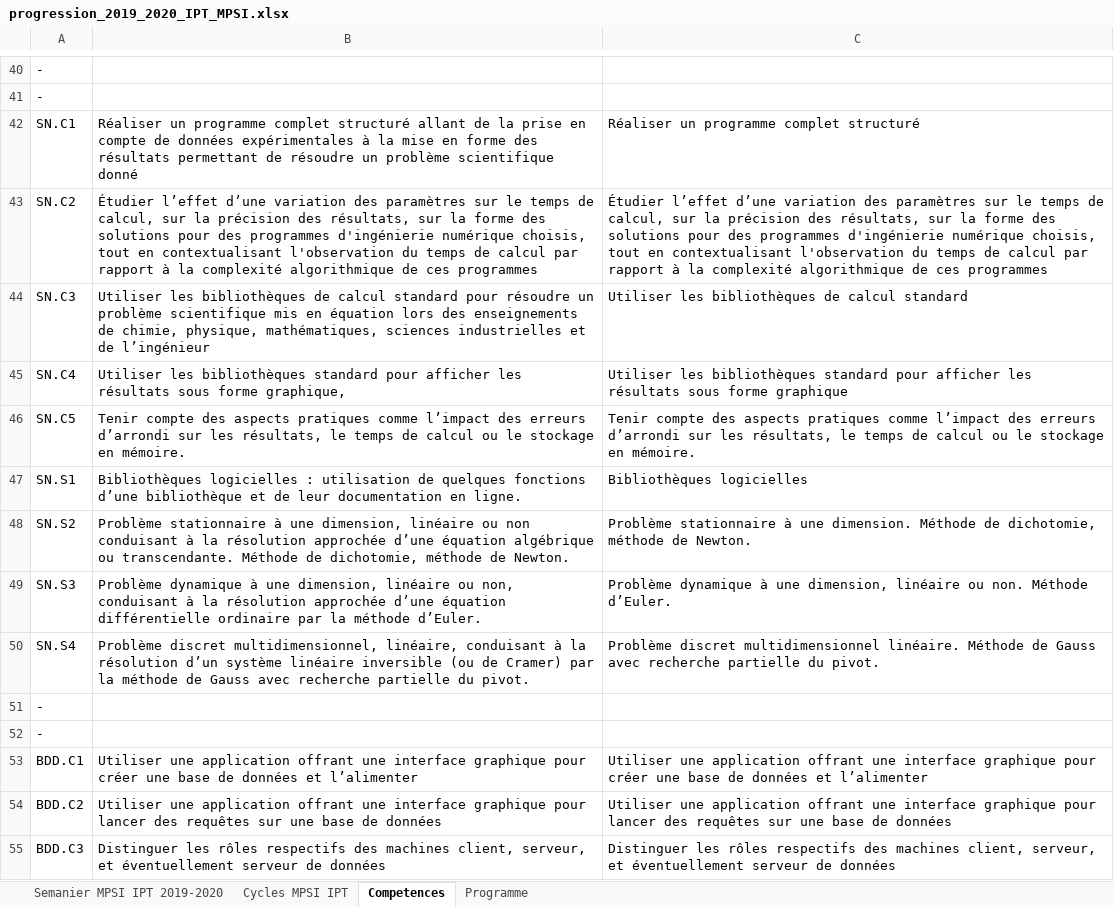
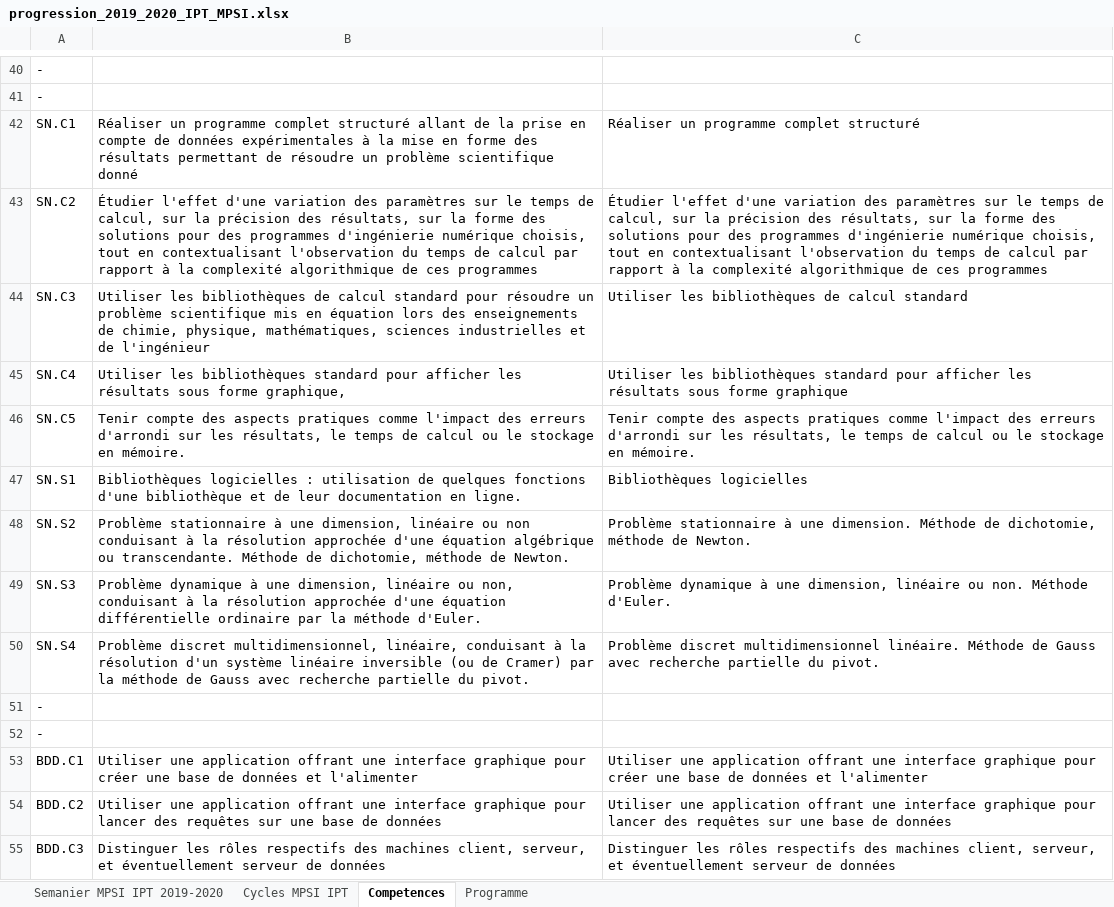
Before and after one commit to xpessoles/Informatique_MPSI, an Excel workbook: progression_2019_2020_IPT_MPSI.xlsx, sheet Competences, drawn as a sheet; only a part is shown, gaps mark what is left out; values as stored, in another font and other column widths than the file's, no borders; the diff covers the shown part only; the diff names each change by its address in the sheet, - before the commit and + after, or states it on an @@ line.

```diff
--- a/progression_2019_2020_IPT_MPSI.xlsx (sheet Competences)
+++ b/progression_2019_2020_IPT_MPSI.xlsx (sheet Competences)
-B43: Étudier l’effet d’une variation des…
+B43: Étudier l'effet d'une variation des…
-C43: Étudier l’effet d’une variation des…
+C43: Étudier l'effet d'une variation des…
-B44: …et de l’ingénieur
+B44: …et de l'ingénieur
-B46: …pratiques comme l’impact des erreurs d’arrondi sur les…
+B46: …pratiques comme l'impact des erreurs d'arrondi sur les…
-C46: …pratiques comme l’impact des erreurs d’arrondi sur les…
+C46: …pratiques comme l'impact des erreurs d'arrondi sur les…
-B47: …quelques fonctions d’une bibliothèque et…
+B47: …quelques fonctions d'une bibliothèque et…
-B48: …résolution approchée d’une équation algébrique…
+B48: …résolution approchée d'une équation algébrique…
-B49: …résolution approchée d’une équation différentielle ordinaire par la méthode d’Euler.
+B49: …résolution approchée d'une équation différentielle ordinaire par la méthode d'Euler.
-C49: …non. Méthode d’Euler.
+C49: …non. Méthode d'Euler.
-B50: …la résolution d’un système linéaire…
+B50: …la résolution d'un système linéaire…
-B53: …données et l’alimenter
+B53: …données et l'alimenter
-C53: …données et l’alimenter
+C53: …données et l'alimenter
```
Also changed, not shown: 39 edited cells elsewhere in this sheet, 40 other files.
